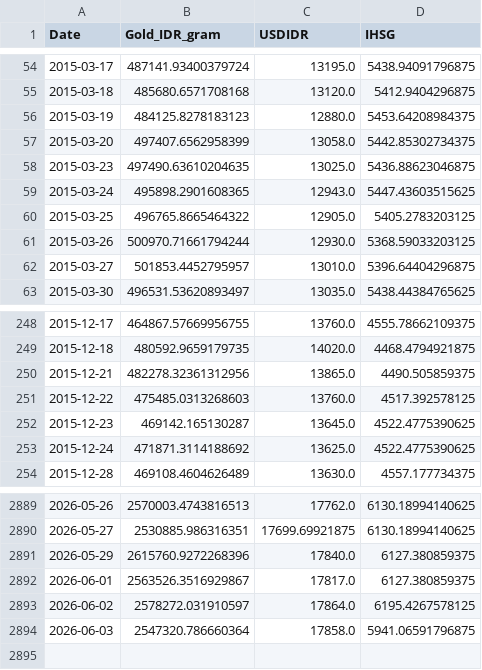
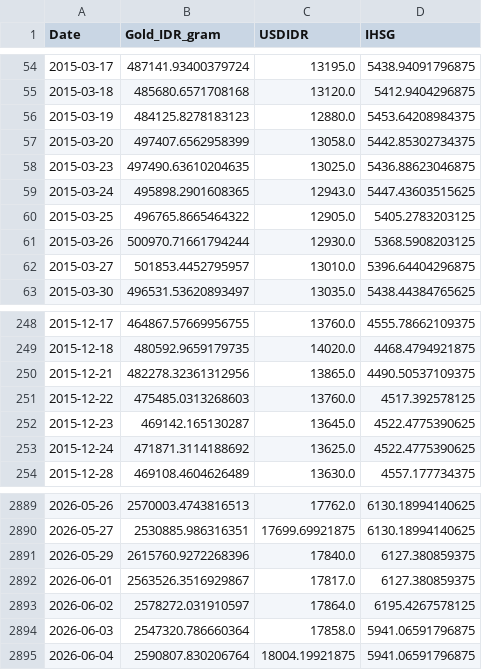
Before and after one commit to shabiharf/goldpriceforecasting-DeepLearning, a CSV file: data/historical_data.csv, drawn as a sheet; only a part is shown, gaps mark what is left out.

```diff
--- a/data/historical_data.csv
+++ b/data/historical_data.csv
@@ -60,3 +60,3 @@ Date,Gold_IDR_gram,USDIDR,IHSG
 2015-03-25,496765.8665464322,12905.0,5405.2783203125
-2015-03-26,500970.71661794244,12930.0,5368.59033203125
+2015-03-26,500970.71661794244,12930.0,5368.5908203125
 2015-03-27,501853.4452795957,13010.0,5396.64404296875
@@ -249,3 +249,3 @@ Date,Gold_IDR_gram,USDIDR,IHSG
 2015-12-18,480592.9659179735,14020.0,4468.4794921875
-2015-12-21,482278.32361312956,13865.0,4490.505859375
+2015-12-21,482278.32361312956,13865.0,4490.50537109375
 2015-12-22,475485.0313268603,13760.0,4517.392578125
@@ -2894 +2894,2 @@ Date,Gold_IDR_gram,USDIDR,IHSG
 2026-06-03,2547320.786660364,17858.0,5941.06591796875
+2026-06-04,2590807.830206764,18004.19921875,5941.06591796875
```
